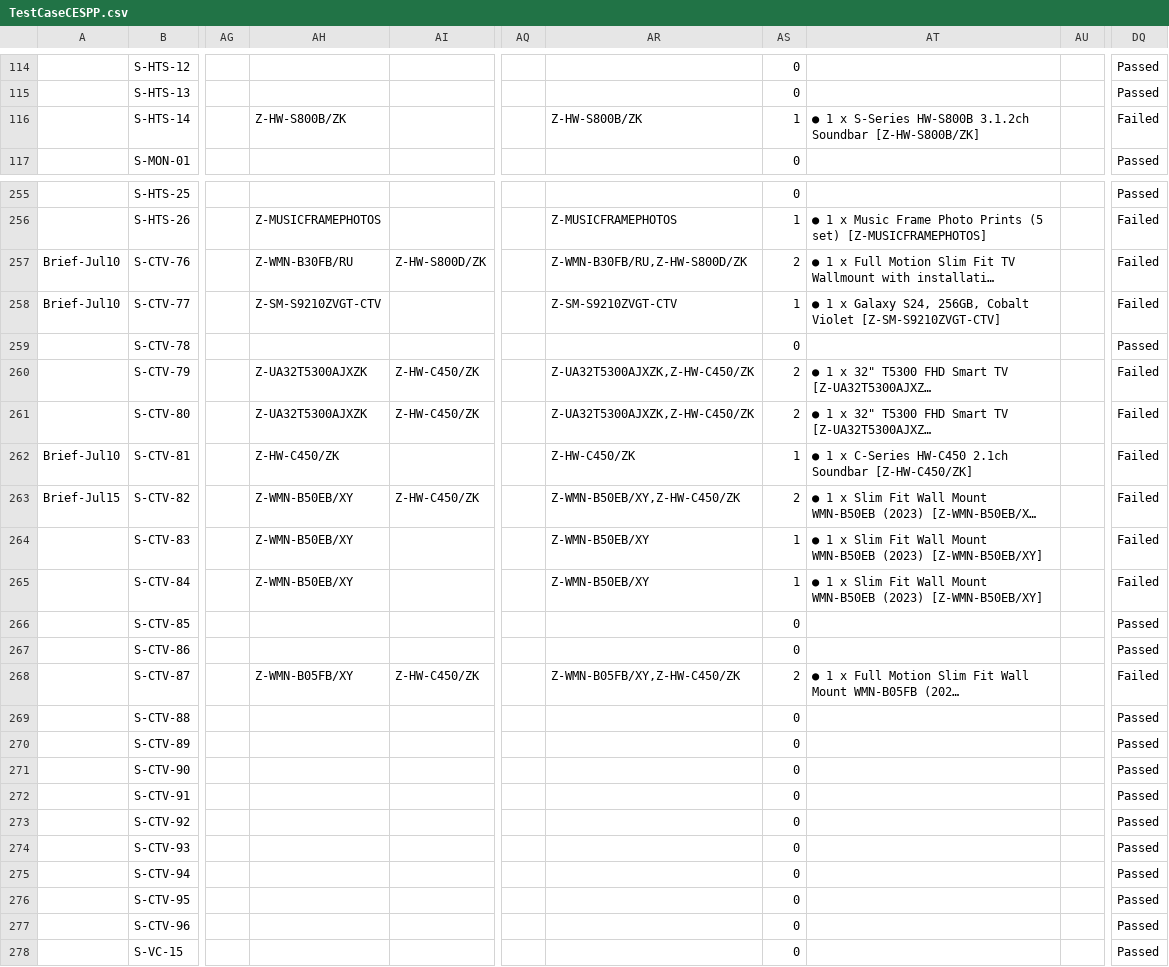
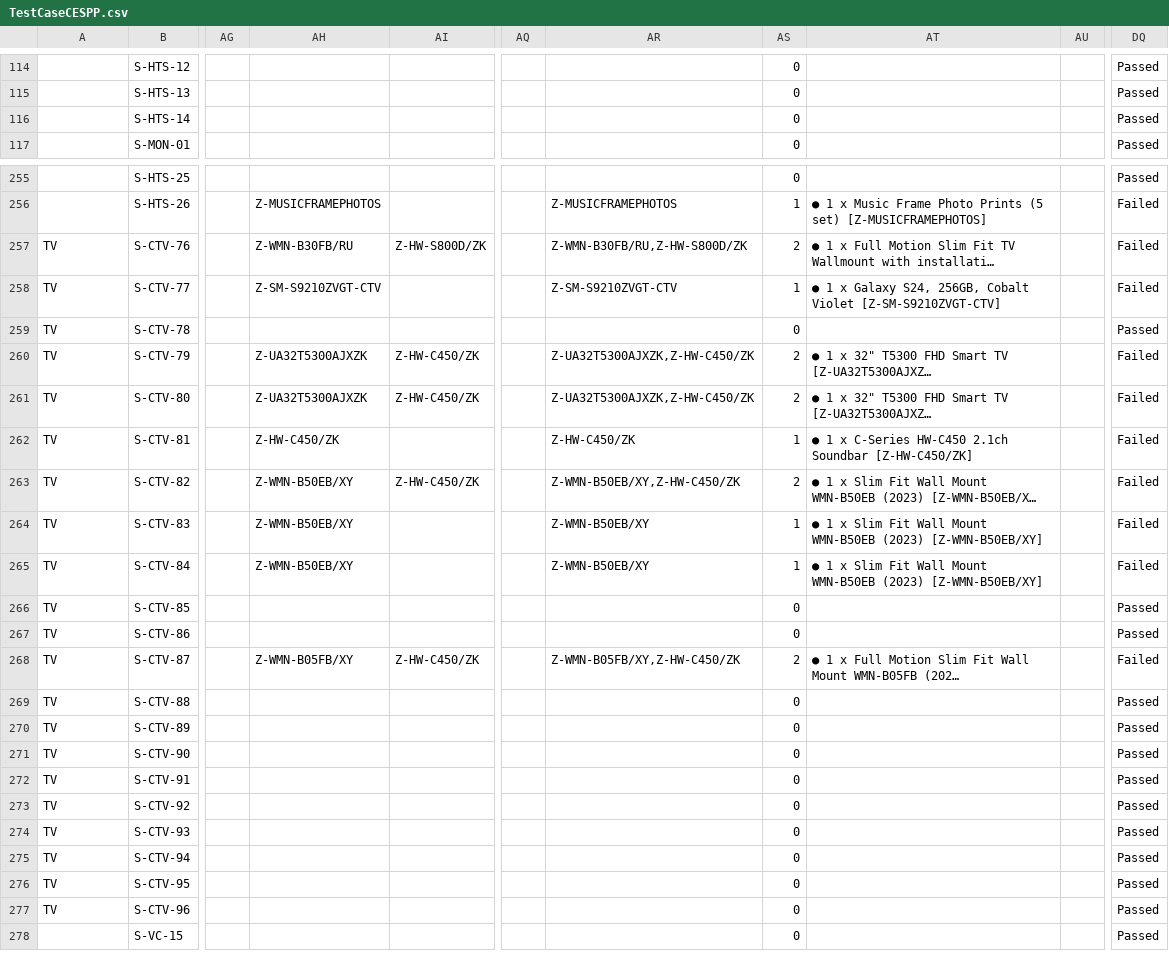
Before and after one commit to raymondwoocheil/CheilSEHKQA, a CSV file: datasources/TestCaseCESPP.csv, drawn as a sheet; only a part is shown, gaps mark what is left out; long unchanged cells end in …; the diff covers the shown part only; the diff names each change by its address in the sheet, - before the commit and + after, or states it on an @@ line.

```diff
--- a/datasources/TestCaseCESPP.csv
+++ b/datasources/TestCaseCESPP.csv
-AH116: Z-HW-S800B/ZK
+AH116: (empty)
-AR116: Z-HW-S800B/ZK
+AR116: (empty)
-AS116: 1
+AS116: 0
-AT116: ● 1 x S-Series HW-S800B 3.1.2ch Soundbar [Z-HW-S800B/ZK]
+AT116: (empty)
-DQ116: Failed
+DQ116: Passed
-A257:A258: Brief-Jul10
+A257:A258: TV
-A259:A261: (empty)
+A259:A261: TV
-A262: Brief-Jul10
+A262: TV
-A263: Brief-Jul15
+A263: TV
-A264:A277: (empty)
+A264:A277: TV
```
Also changed, not shown: 41 edited cells elsewhere in this file, datasources/TestCaseCE.csv.
